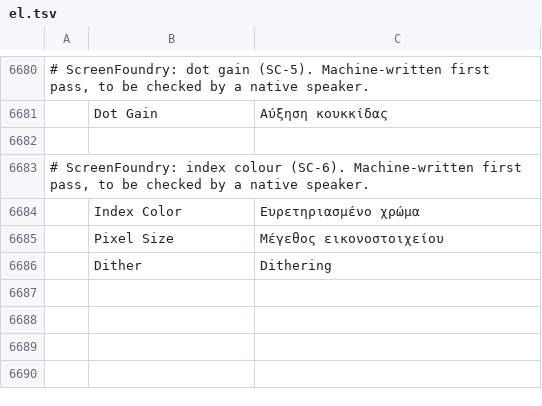
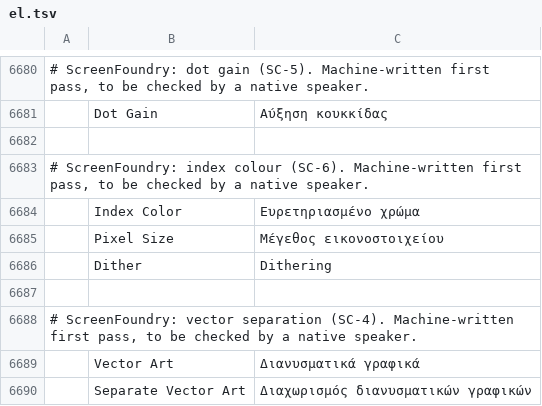
Before and after one commit to Stitchwright/screenfoundry, a TSV file: crates/ui-egui/src/i18n/el.tsv, drawn as a sheet; only a part is shown, gaps mark what is left out; the diff names each change by its address in the sheet, - before the commit and + after, or states it on an @@ line.

```diff
--- a/crates/ui-egui/src/i18n/el.tsv
+++ b/crates/ui-egui/src/i18n/el.tsv
+row 6687: (empty)
+row 6688: # ScreenFoundry: vector separation (SC-4). Machine-written first pass, to be checked by a native speaker.
+row 6689:  | Vector Art | Διανυσματικά γραφικά
+row 6690:  | Separate Vector Art | Διαχωρισμός διανυσματικών γραφικών
```
Also changed, not shown: crates/ui-egui/src/i18n/bg.tsv, crates/ui-egui/src/i18n/ja.tsv, 26 other files.
